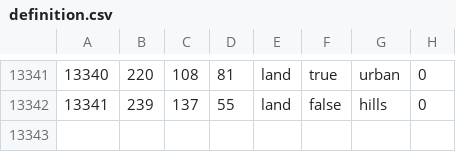
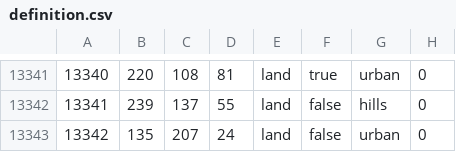
Before and after one commit to generalisofficial/War-Never-Changes-HOI4, a CSV file: map/definition.csv, drawn as a sheet; only a part is shown, gaps mark what is left out.

```diff
--- a/map/definition.csv
+++ b/map/definition.csv
@@ -13342 +13342,2 @@
 13341;239;137;55;land;false;hills;0
+13342;135;207;24;land;false;urban;0
```
Also changed, not shown: 23 other files.
